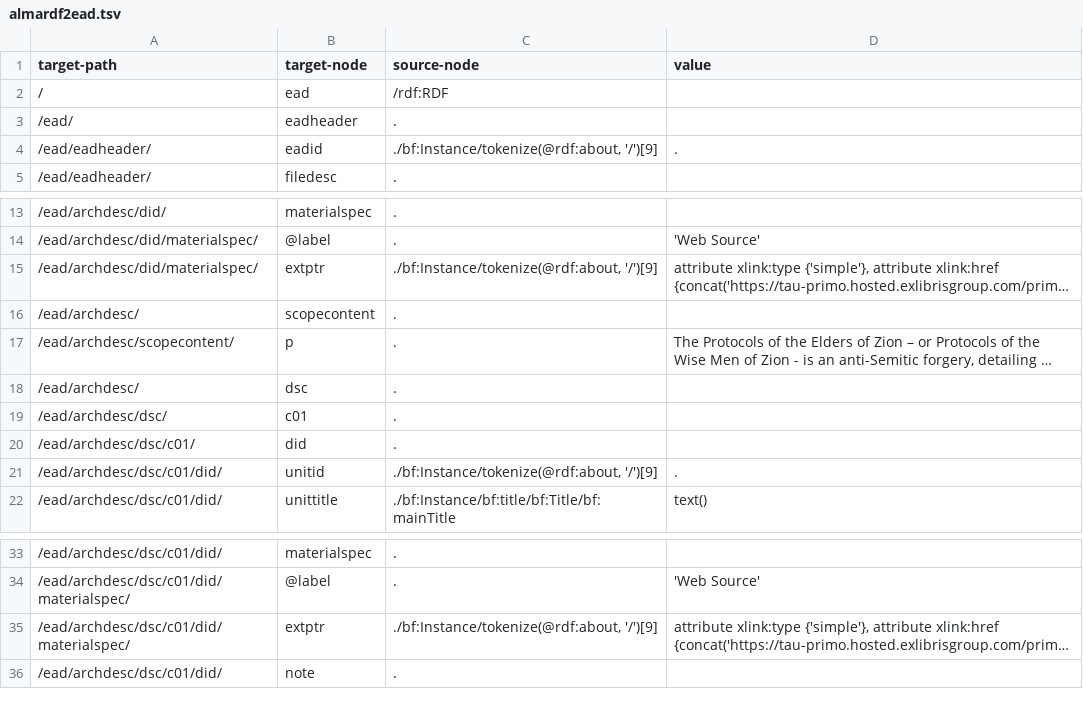
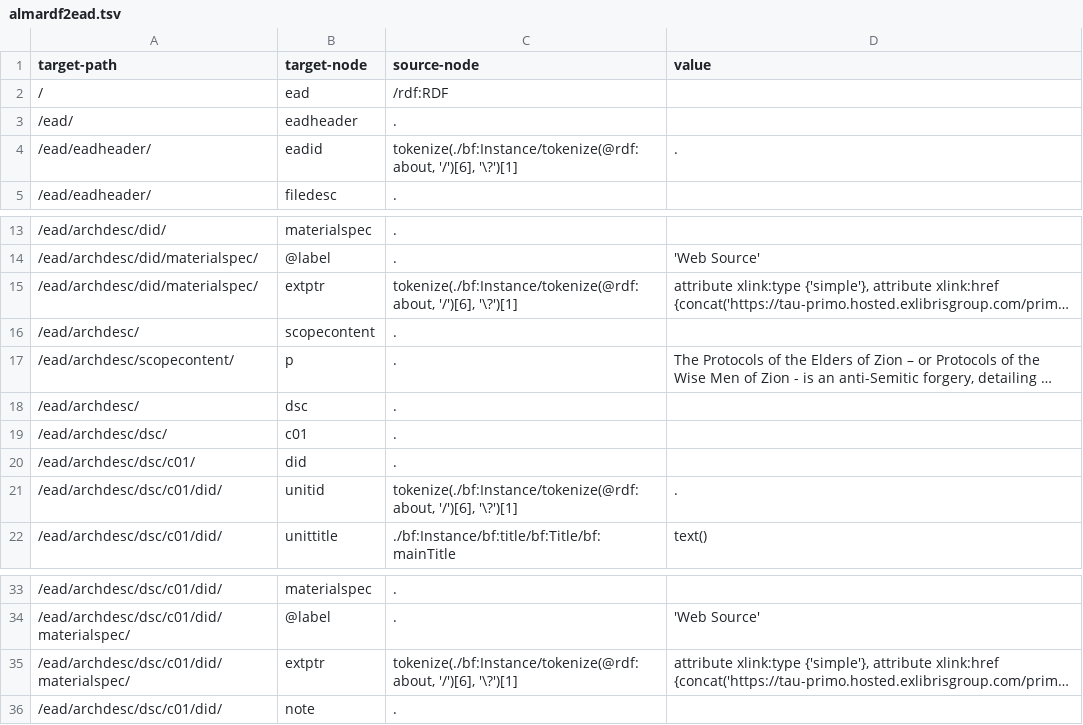
Before and after one commit to EHRI/DataIntegrationLabResources, a TSV file: WienerLibraryTelAviv/almardf2ead.tsv, drawn as a sheet; only a part is shown, gaps mark what is left out; long unchanged cells end in …; the diff names each change by its address in the sheet, - before the commit and + after, or states it on an @@ line.

Commit message:
Added new collection to Wiener Library Tel Aviv

```diff
--- a/WienerLibraryTelAviv/almardf2ead.tsv
+++ b/WienerLibraryTelAviv/almardf2ead.tsv
-C4 (source-node): ./bf:Instance/tokenize(@rdf:about, '/')[9]
+C4 (source-node): tokenize(./bf:Instance/tokenize(@rdf:about, '/')[6], '\?')[1]
-C15 (source-node): ./bf:Instance/tokenize(@rdf:about, '/')[9]
+C15 (source-node): tokenize(./bf:Instance/tokenize(@rdf:about, '/')[6], '\?')[1]
-C21 (source-node): ./bf:Instance/tokenize(@rdf:about, '/')[9]
+C21 (source-node): tokenize(./bf:Instance/tokenize(@rdf:about, '/')[6], '\?')[1]
-C35 (source-node): ./bf:Instance/tokenize(@rdf:about, '/')[9]
+C35 (source-node): tokenize(./bf:Instance/tokenize(@rdf:about, '/')[6], '\?')[1]
```
Also changed, not shown: 2 other files.
